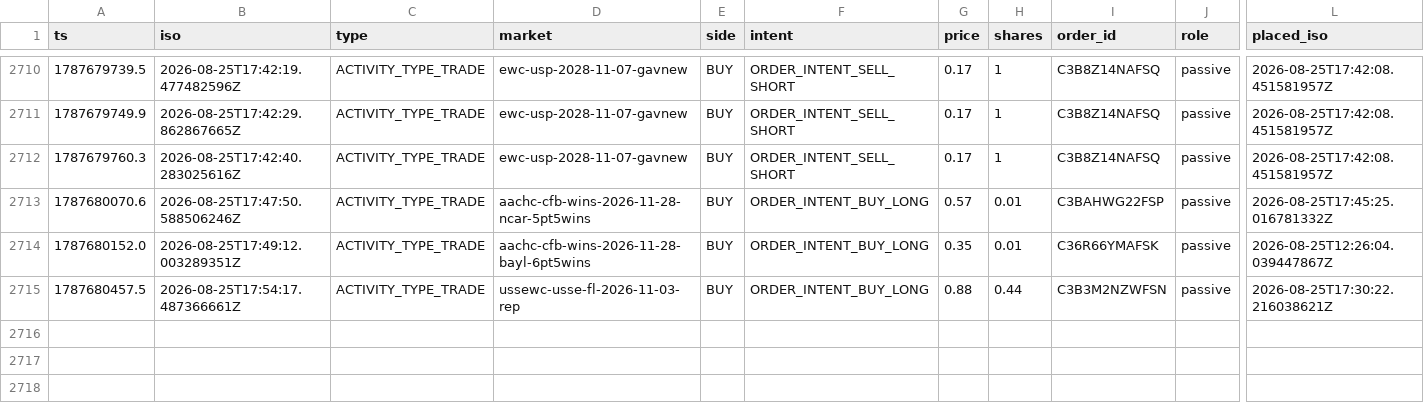
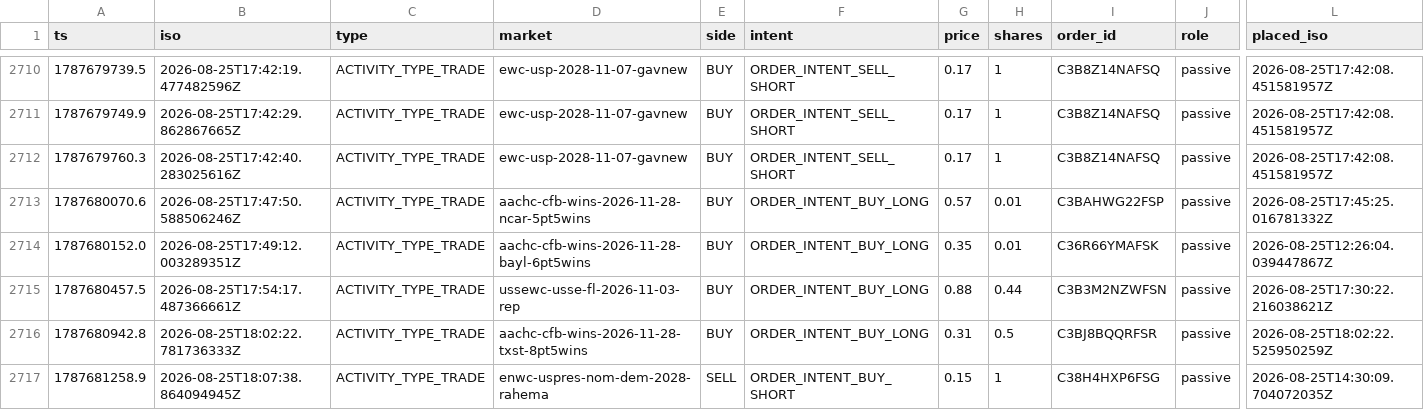
Before and after one commit to christophercox2-boop/liquidity-rewards, a CSV file: data/trades.csv, drawn as a sheet; only a part is shown, gaps mark what is left out; rows hold the shown columns only; the diff names each change by its address in the sheet, - before the commit and + after, or states it on an @@ line.

Commit message:
trade history: +2 rows [skip ci]

```diff
--- a/data/trades.csv
+++ b/data/trades.csv
+row 2716: 1787680942.8 | 2026-08-25T18:02:22.781736333Z | ACTIVITY_TYPE_TRADE | aachc-cfb-wins-2026-11-28-txst-8pt5wins | BUY | ORDER_INTENT_BUY_LONG | 0.31 | 0.5 | C3BJ8BQQRFSR | passive | 2026-08-25T18:02:22.525950259Z
+row 2717: 1787681258.9 | 2026-08-25T18:07:38.864094945Z | ACTIVITY_TYPE_TRADE | enwc-uspres-nom-dem-2028-rahema | SELL | ORDER_INTENT_BUY_SHORT | 0.15 | 1 | C38H4HXP6FSG | passive | 2026-08-25T14:30:09.704072035Z
```
